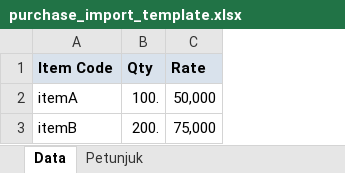
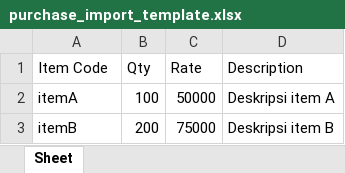
Before and after one commit to Blankind/DHK_auto_PO, an Excel workbook: public/purchase_import_template.xlsx, sheet Sheet, drawn as a sheet; values as stored, in another font and other column widths than the file's, no borders; the diff names each change by its address in the sheet, - before the commit and + after, or states it on an @@ line.

```diff
--- a/public/purchase_import_template.xlsx (sheet Sheet)
+++ b/public/purchase_import_template.xlsx (sheet Sheet)
-sheet tab: Data
+sheet tab: Sheet
-sheet tab: Petunjuk
+column D (Description), rows 2-3: Deskripsi item A | Deskripsi item B
@@ A1:C1 fill: #D9E2EC → none, bold: on → off @@
-B2 (Qty): 100.
+B2 (Qty): 100
-C2 (Rate): 50,000
+C2 (Rate): 50000
-B3 (Qty): 200.
+B3 (Qty): 200
-C3 (Rate): 75,000
+C3 (Rate): 75000
```
Also changed, not shown: 9 other files.
